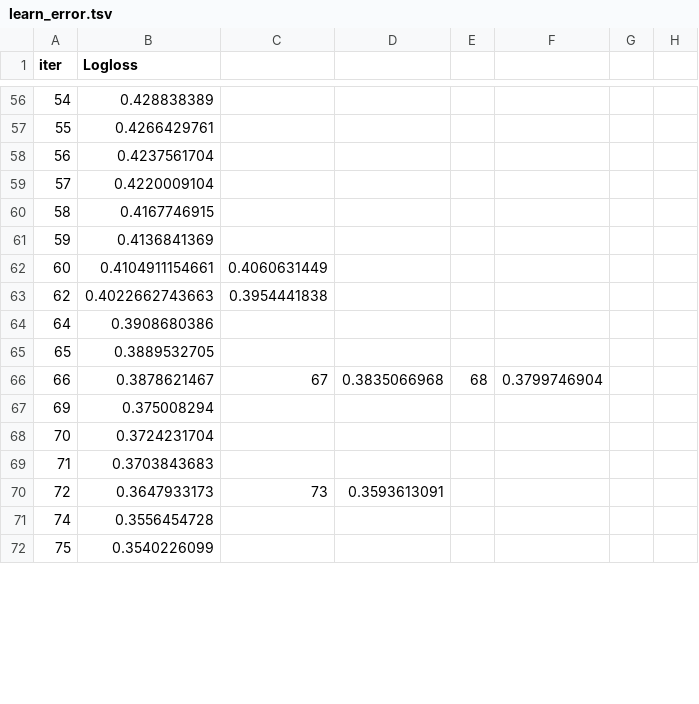
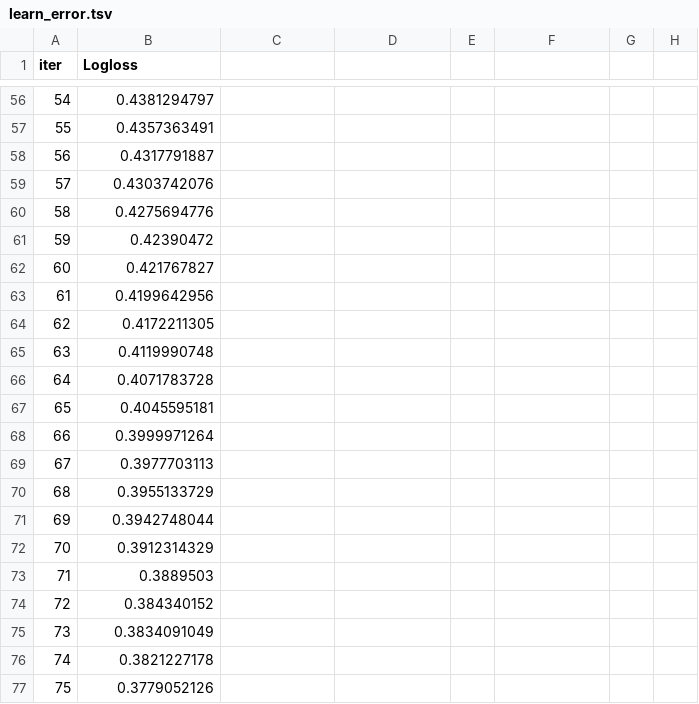
Before and after one commit to Siddarth-KM/TradingBot, a TSV file: catboost_info/learn_error.tsv, drawn as a sheet; only a part is shown, gaps mark what is left out; the diff covers the shown part only.

```diff
--- a/catboost_info/learn_error.tsv
+++ b/catboost_info/learn_error.tsv
@@ -56,17 +56,22 @@ iter	Logloss
-54	0.428838389
-55	0.4266429761
-56	0.4237561704
-57	0.4220009104
-58	0.4167746915
-59	0.4136841369
-60	0.4104911154661	0.4060631449
-62	0.4022662743663	0.3954441838
-64	0.3908680386
-65	0.3889532705
-66	0.3878621467	67	0.3835066968	68	0.3799746904
-69	0.375008294
-70	0.3724231704
-71	0.3703843683
-72	0.3647933173	73	0.3593613091
-74	0.3556454728
-75	0.3540226099
+54	0.4381294797
+55	0.4357363491
+56	0.4317791887
+57	0.4303742076
+58	0.4275694776
+59	0.42390472
+60	0.421767827
+61	0.4199642956
+62	0.4172211305
+63	0.4119990748
+64	0.4071783728
+65	0.4045595181
+66	0.3999971264
+67	0.3977703113
+68	0.3955133729
+69	0.3942748044
+70	0.3912314329
+71	0.3889503
+72	0.384340152
+73	0.3834091049
+74	0.3821227178
+75	0.3779052126
```
Also changed, not shown: 10 added rows, 2 removed rows and 84 edited cells elsewhere in this file, catboost_info/time_left.tsv, 19 other files.
